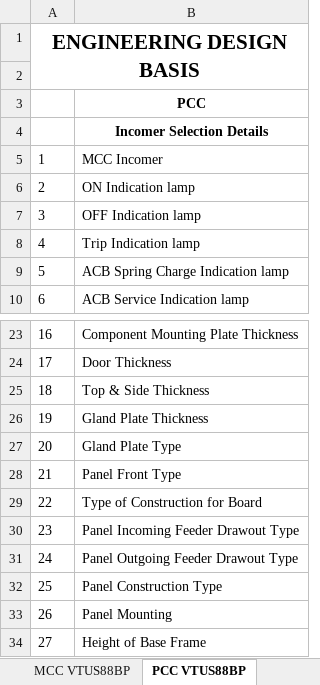
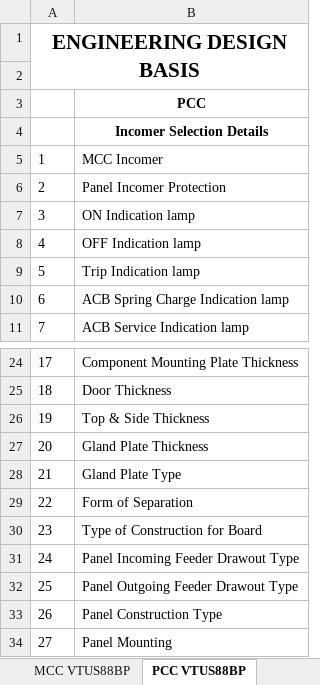
Before and after one commit to inventive-business-solutions/thermax-backend, an Excel workbook: thermax_backend/templates/heating_design_basis_template.xlsx, sheet PCC VTUS88BP, drawn as a sheet; only a part is shown, gaps mark what is left out; the shorter side is filled out with more unchanged rows; values as stored, in another font and other column widths than the file's, no borders; addresses are those after the commit; the diff names each change by its address in the sheet, - before the commit and + after, or states it on an @@ line.

```diff
--- a/thermax_backend/templates/heating_design_basis_template.xlsx (sheet PCC VTUS88BP)
+++ b/thermax_backend/templates/heating_design_basis_template.xlsx (sheet PCC VTUS88BP)
+row 6: 2 | Panel Incomer Protection
@@ column A renumbered from row 7 down @@
-B29: Panel Front Type
+B29: Form of Separation
```
Also changed, not shown: sheet MCC VTUS88BP, sheet MCC CUM PLC VTUS88BP, other sheet tabs, charts or pictures, thermax_backend/templates/enviro_ipg_design_basis_template.xlsx, thermax_backend/templates/spg_design_basis_template.xlsx, 3 other files.
